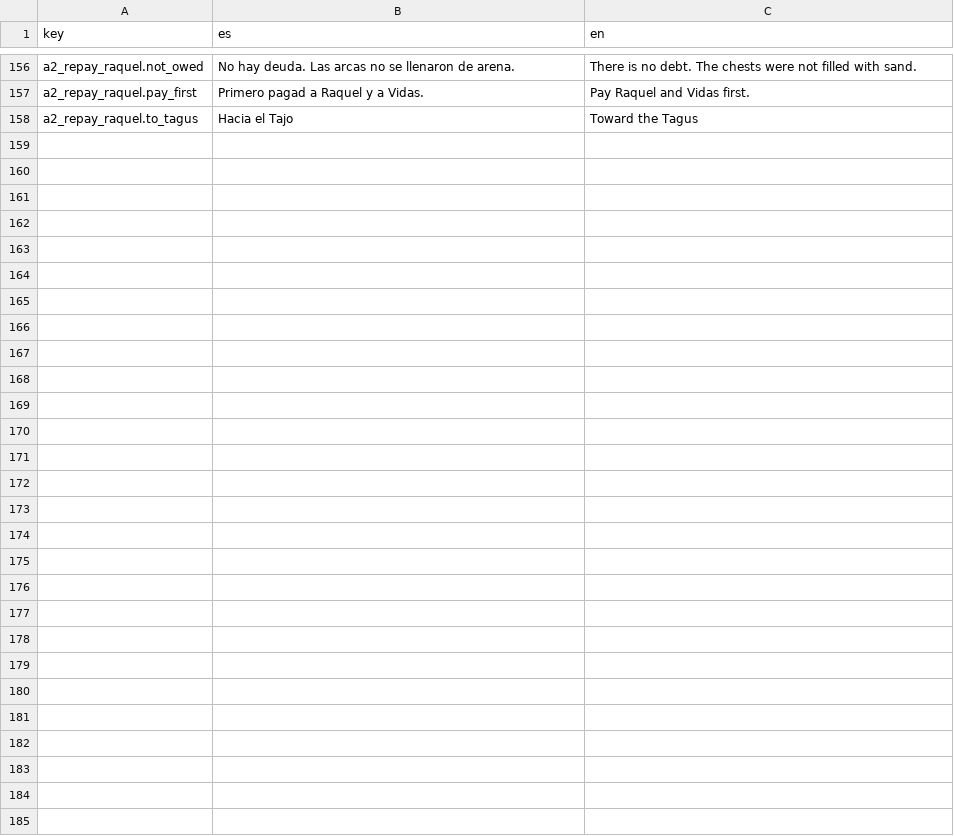
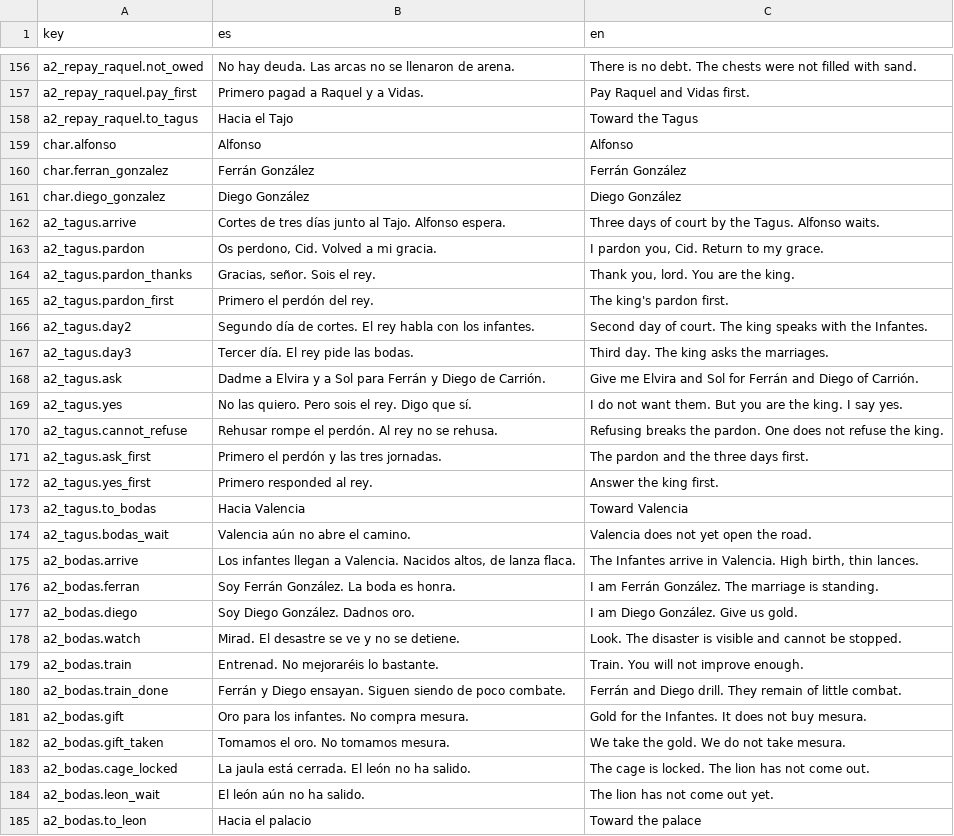
Before and after one commit to lqborges/mio-cid, a CSV file: content/locales/strings.csv, drawn as a sheet; only a part is shown, gaps mark what is left out; the diff names each change by its address in the sheet, - before the commit and + after, or states it on an @@ line.

Commit message:
Tagus pardon and marriages (forced yes)
Three-day court, pardon, forced yes, Infantes join. Act II / M3.

```diff
--- a/content/locales/strings.csv
+++ b/content/locales/strings.csv
+row 159: char.alfonso | Alfonso | Alfonso
+row 160: char.ferran_gonzalez | Ferrán González | Ferrán González
+row 161: char.diego_gonzalez | Diego González | Diego González
+row 162: a2_tagus.arrive | Cortes de tres días junto al Tajo. Alfonso espera. | Three days of court by the Tagus. Alfonso waits.
+row 163: a2_tagus.pardon | Os perdono, Cid. Volved a mi gracia. | I pardon you, Cid. Return to my grace.
+row 164: a2_tagus.pardon_thanks | Gracias, señor. Sois el rey. | Thank you, lord. You are the king.
+row 165: a2_tagus.pardon_first | Primero el perdón del rey. | The king's pardon first.
+row 166: a2_tagus.day2 | Segundo día de cortes. El rey habla con los infantes. | Second day of court. The king speaks with the Infantes.
+row 167: a2_tagus.day3 | Tercer día. El rey pide las bodas. | Third day. The king asks the marriages.
+row 168: a2_tagus.ask | Dadme a Elvira y a Sol para Ferrán y Diego de Carrión. | Give me Elvira and Sol for Ferrán and Diego of Carrión.
+row 169: a2_tagus.yes | No las quiero. Pero sois el rey. Digo que sí. | I do not want them. But you are the king. I say yes.
+row 170: a2_tagus.cannot_refuse | Rehusar rompe el perdón. Al rey no se rehusa. | Refusing breaks the pardon. One does not refuse the king.
+row 171: a2_tagus.ask_first | Primero el perdón y las tres jornadas. | The pardon and the three days first.
+row 172: a2_tagus.yes_first | Primero responded al rey. | Answer the king first.
+row 173: a2_tagus.to_bodas | Hacia Valencia | Toward Valencia
+row 174: a2_tagus.bodas_wait | Valencia aún no abre el camino. | Valencia does not yet open the road.
+row 175: a2_bodas.arrive | Los infantes llegan a Valencia. Nacidos altos, de lanza flaca. | The Infantes arrive in Valencia. High birth, thin lances.
+row 176: a2_bodas.ferran | Soy Ferrán González. La boda es honra. | I am Ferrán González. The marriage is standing.
+row 177: a2_bodas.diego | Soy Diego González. Dadnos oro. | I am Diego González. Give us gold.
+row 178: a2_bodas.watch | Mirad. El desastre se ve y no se detiene. | Look. The disaster is visible and cannot be stopped.
+row 179: a2_bodas.train | Entrenad. No mejoraréis lo bastante. | Train. You will not improve enough.
+row 180: a2_bodas.train_done | Ferrán y Diego ensayan. Siguen siendo de poco combate. | Ferrán and Diego drill. They remain of little combat.
+row 181: a2_bodas.gift | Oro para los infantes. No compra mesura. | Gold for the Infantes. It does not buy mesura.
+row 182: a2_bodas.gift_taken | Tomamos el oro. No tomamos mesura. | We take the gold. We do not take mesura.
+row 183: a2_bodas.cage_locked | La jaula está cerrada. El león no ha salido. | The cage is locked. The lion has not come out.
+row 184: a2_bodas.leon_wait | El león aún no ha salido. | The lion has not come out yet.
+row 185: a2_bodas.to_leon | Hacia el palacio | Toward the palace
```
Also changed, not shown: content/locales/poem_formulas.csv, 31 other files.
